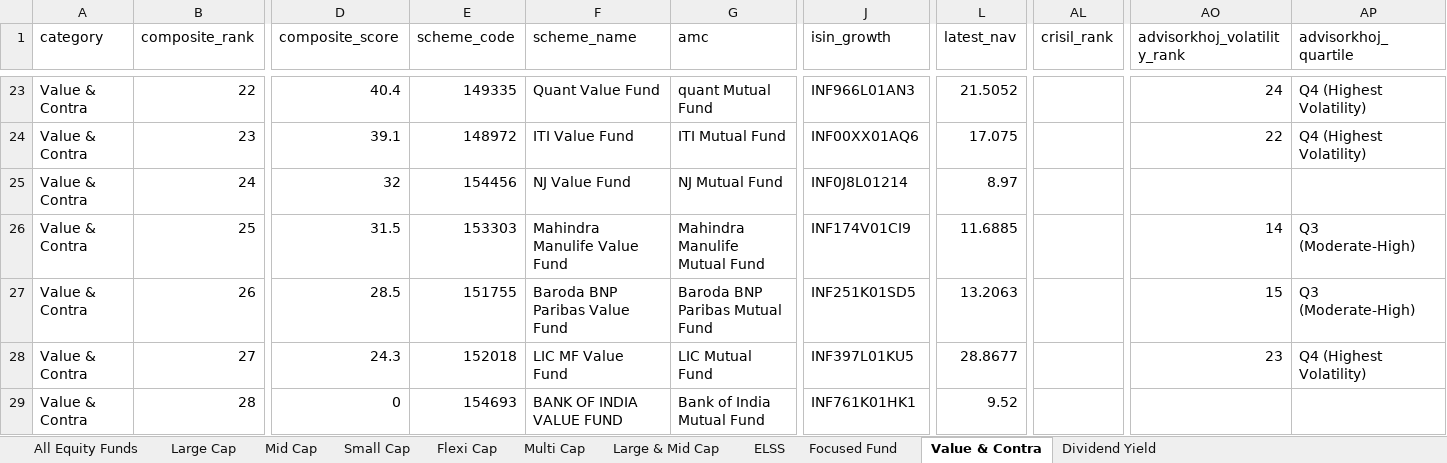
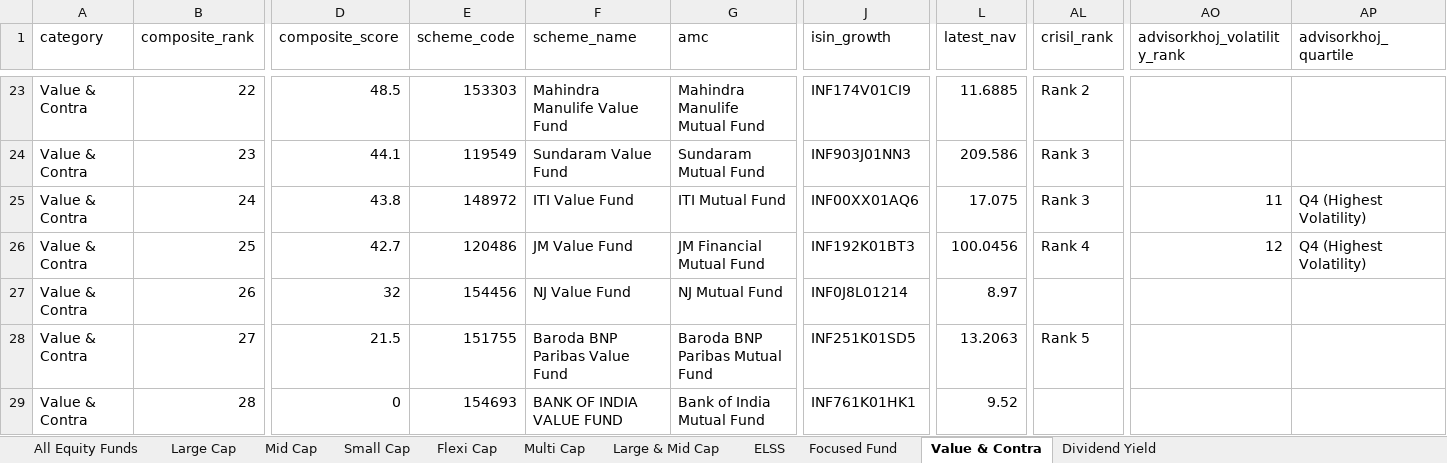
Before and after one commit to itswarlord/MutualFundResearch, an Excel workbook: data/Indian_Equity_Mutual_Funds_Master.xlsx, sheet Value & Contra, drawn as a sheet; only a part is shown, gaps mark what is left out; values as stored, in another font and other column widths than the file's, no borders; removed rows and columns are numbered as before the commit, all else as after; rows hold the shown columns only; the diff covers the shown part only; the diff names each change by its address in the sheet, - before the commit and + after, or states it on an @@ line.

Commit message:
feat: Ingest live CRISIL CMFR rankings directly from intelligence.crisil.com
- Implement fetch_crisil_rankings and match_scheme_to_crisil in ratings.py
- Support batch ingestion of all 300 CRISIL Direct Plan Equity scheme rankings
- Integrate CRISIL CMFR matching into run_full_pipeline and sync_daily_data in main.py
- Expand CRISIL coverage to 280+ equity schemes with automated category and AMC resolution
- Add comprehensive unit tests in TestCrisilIntelligenceRatings (27/27 tests passing)
- Update datasets, Excel master, CSVs, and web/data/funds.json

```diff
--- a/data/Indian_Equity_Mutual_Funds_Master.xlsx (sheet Value & Contra)
+++ b/data/Indian_Equity_Mutual_Funds_Master.xlsx (sheet Value & Contra)
-D23 (composite_score): 40.4
+D23 (composite_score): 48.5
-E23 (scheme_code): 149335
+E23 (scheme_code): 153303
-F23 (scheme_name): Quant Value Fund
+F23 (scheme_name): Mahindra Manulife Value Fund
-G23 (amc): quant Mutual Fund
+G23 (amc): Mahindra Manulife Mutual Fund
-J23 (isin_growth): INF966L01AN3
+J23 (isin_growth): INF174V01CI9
-L23 (latest_nav): 21.5052
+L23 (latest_nav): 11.6885
-AL23 (crisil_rank): (empty)
+AL23 (crisil_rank): Rank 2
-AO23 (advisorkhoj_volatility_rank): 24
+AO23 (advisorkhoj_volatility_rank): (empty)
-AP23 (advisorkhoj_quartile): Q4 (Highest Volatility)
+AP23 (advisorkhoj_quartile): (empty)
+row 24: Value & Contra | 23 | 44.1 | 119549 | Sundaram Value Fund | Sundaram Mutual Fund | INF903J01NN3 | 209.586 | Rank 3
-B25 (composite_rank): 23
+B25 (composite_rank): 24
-D25 (composite_score): 39.1
+D25 (composite_score): 43.8
-AL25 (crisil_rank): (empty)
+AL25 (crisil_rank): Rank 3
-AO25 (advisorkhoj_volatility_rank): 22
+AO25 (advisorkhoj_volatility_rank): 11
+row 26: Value & Contra | 25 | 42.7 | 120486 | JM Value Fund | JM Financial Mutual Fund | INF192K01BT3 | 100.0456 | Rank 4 | 12 | Q4 (Highest Volatility)
-B27 (composite_rank): 24
+B27 (composite_rank): 26
-row 26: Value & Contra | 25 | 31.5 | 153303 | Mahindra Manulife Value Fund | Mahindra Manulife Mutual Fund | INF174V01CI9 | 11.6885 |  | 14 | Q3 (Moderate-High)
-B28 (composite_rank): 26
+B28 (composite_rank): 27
-D28 (composite_score): 28.5
+D28 (composite_score): 21.5
-AL28 (crisil_rank): (empty)
+AL28 (crisil_rank): Rank 5
-AO28 (advisorkhoj_volatility_rank): 15
+AO28 (advisorkhoj_volatility_rank): (empty)
-AP28 (advisorkhoj_quartile): Q3 (Moderate-High)
+AP28 (advisorkhoj_quartile): (empty)
-row 28: Value & Contra | 27 | 24.3 | 152018 | LIC MF Value Fund | LIC Mutual Fund | INF397L01KU5 | 28.8677 |  | 23 | Q4 (Highest Volatility)
```
Also changed, not shown: 6 added rows, 6 removed rows and 263 edited cells elsewhere in this sheet, sheet All Equity Funds, sheet Flexi Cap, sheet ELSS, sheet Multi Cap, sheet Small Cap, sheet Large & Mid Cap, 4 more sheets, web/data/Indian_Equity_Mutual_Funds_Master.xlsx, 28 other files.
